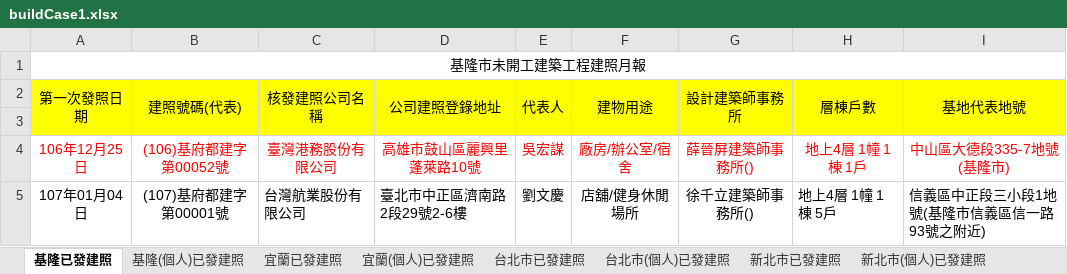
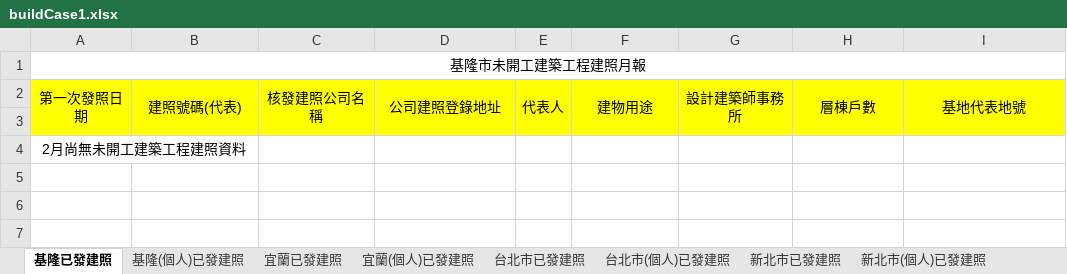
Before and after one commit to karateboy/gb, an Excel workbook: import/buildCase1.xlsx, sheet 基隆已發建照, drawn as a sheet; values as stored, in another font and other column widths than the file's, no borders; removed rows and columns are numbered as before the commit, all else as after; the diff names each change by its address in the sheet, - before the commit and + after, or states it on an @@ line.

```diff
--- a/import/buildCase1.xlsx (sheet 基隆已發建照)
+++ b/import/buildCase1.xlsx (sheet 基隆已發建照)
-row 4: 106年12月25日 | (106)基府都建字第00052號 | 臺灣港務股份有限公司 | 高雄市鼓山區麗興里蓬萊路10號 | 吳宏謀 | 廠房/辦公室/宿舍 | 薛晉屏建築師事務所() | 地上4層 1幢 1棟 1戶 | 中山區大德段335-7地號(基隆市)
-row 5: 107年01月04日 | (107)基府都建字第00001號 | 台灣航業股份有限公司 | 臺北市中正區濟南路2段29號2-6樓 | 劉文慶 | 店舖/健身休閒場所 | 徐千立建築師事務所() | 地上4層 1幢 1棟 5戶 | 信義區中正段三小段1地號(基隆市信義區信一路93號之附近)
+row 4: 2月尚無未開工建築工程建照資料
```
Also changed, not shown: sheet 台中(個人)已發建照, sheet 台南已發建照, sheet 台中已發建照, sheet 台南(個人)已發建照, sheet 高雄已發建照, sheet 彰化已發建照, 23 more sheets, 15 other files.
